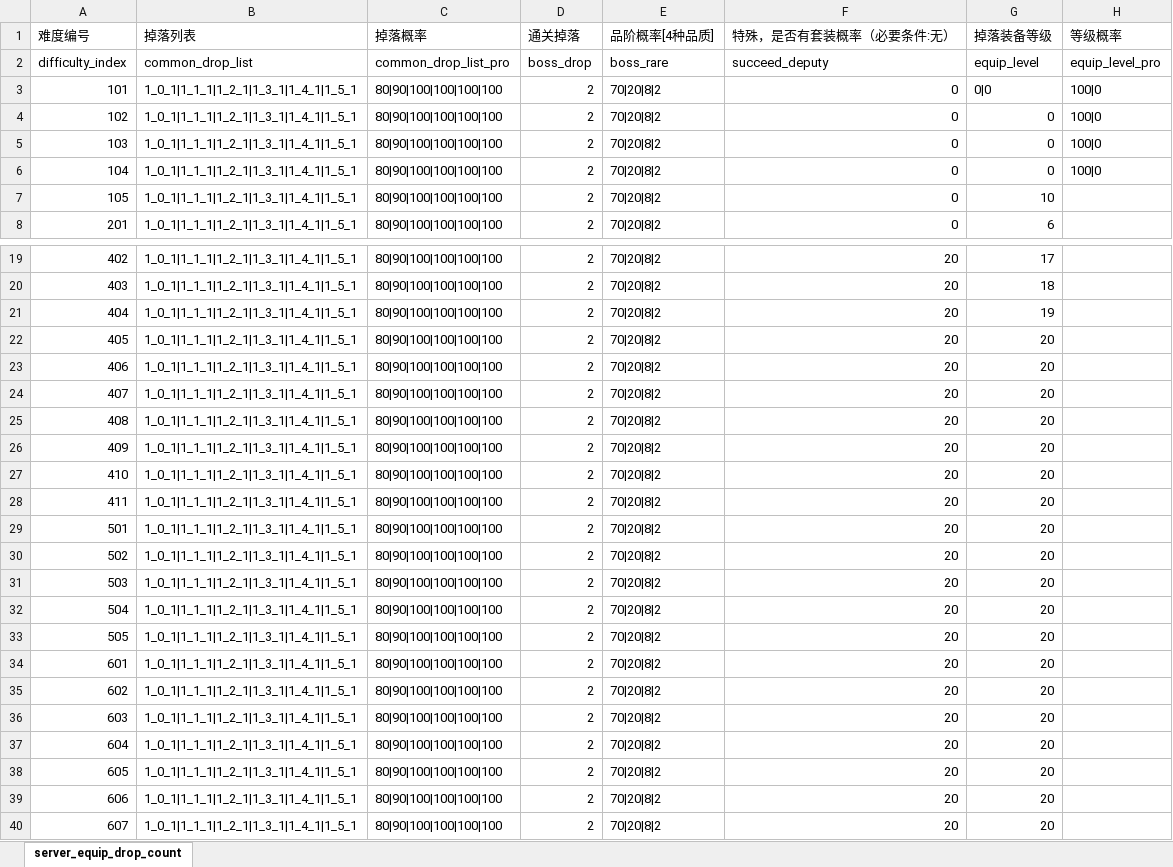
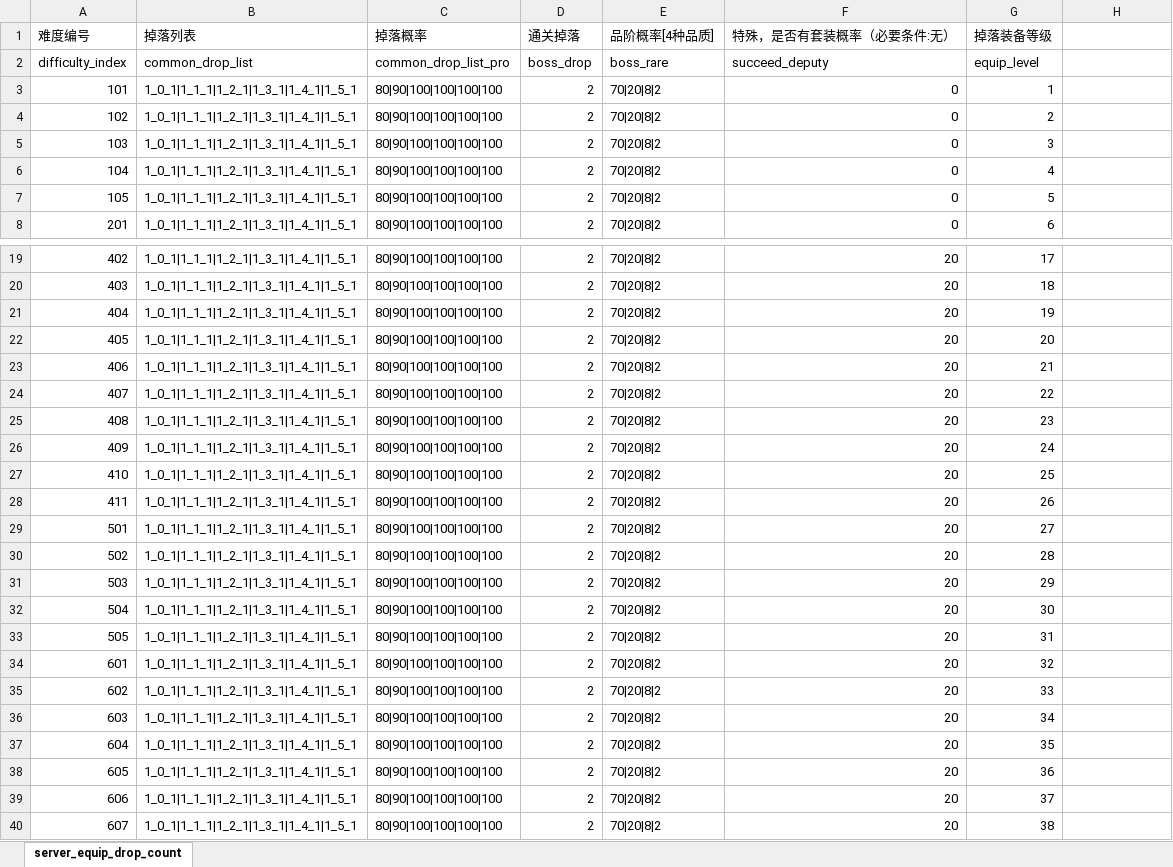
Before and after one commit to YPYT1/nobody, an Excel workbook: excels/config/server/equip/server_equip_drop_config.xlsx, sheet server_equip_drop_count, drawn as a sheet; only a part is shown, gaps mark what is left out; values as stored, in another font and other column widths than the file's, no cell formats; the diff names each change by its address in the sheet, - before the commit and + after, or states it on an @@ line.

```diff
--- a/excels/config/server/equip/server_equip_drop_config.xlsx (sheet server_equip_drop_count)
+++ b/excels/config/server/equip/server_equip_drop_config.xlsx (sheet server_equip_drop_count)
-H1: 等级概率
+H1: (empty)
-H2: equip_level_pro
+H2: (empty)
-G3 (掉落装备等级): 0|0
+G3 (掉落装备等级): 1
-H3:H6: 100|0
+H3:H6: (empty)
-G4 (掉落装备等级): 0
+G4 (掉落装备等级): 2
-G5 (掉落装备等级): 0
+G5 (掉落装备等级): 3
-G6 (掉落装备等级): 0
+G6 (掉落装备等级): 4
-G7 (掉落装备等级): 10
+G7 (掉落装备等级): 5
-G23 (掉落装备等级): 20
+G23 (掉落装备等级): 21
-G24 (掉落装备等级): 20
+G24 (掉落装备等级): 22
-G25 (掉落装备等级): 20
+G25 (掉落装备等级): 23
-G26 (掉落装备等级): 20
+G26 (掉落装备等级): 24
-G27 (掉落装备等级): 20
+G27 (掉落装备等级): 25
-G28 (掉落装备等级): 20
+G28 (掉落装备等级): 26
-G29 (掉落装备等级): 20
+G29 (掉落装备等级): 27
-G30 (掉落装备等级): 20
+G30 (掉落装备等级): 28
-G31 (掉落装备等级): 20
+G31 (掉落装备等级): 29
-G32 (掉落装备等级): 20
+G32 (掉落装备等级): 30
-G33 (掉落装备等级): 20
+G33 (掉落装备等级): 31
-G34 (掉落装备等级): 20
+G34 (掉落装备等级): 32
-G35 (掉落装备等级): 20
+G35 (掉落装备等级): 33
-G36 (掉落装备等级): 20
+G36 (掉落装备等级): 34
-G37 (掉落装备等级): 20
+G37 (掉落装备等级): 35
-G38 (掉落装备等级): 20
+G38 (掉落装备等级): 36
-G39 (掉落装备等级): 20
+G39 (掉落装备等级): 37
-G40 (掉落装备等级): 20
+G40 (掉落装备等级): 38
```
Also changed, not shown: cell formats, excels/config/server/equip/server_equip_info.xlsx, excels/config/server/equip/server_equip_puzzle_attr.xlsx, 10 other files.
